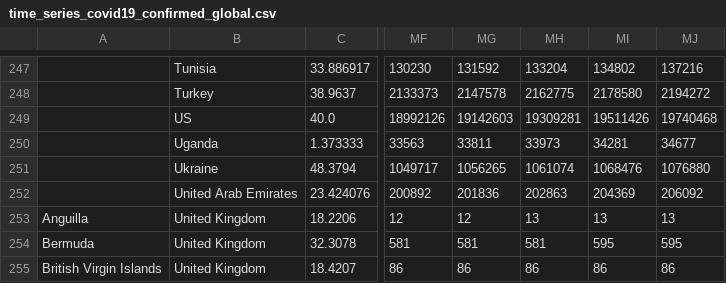
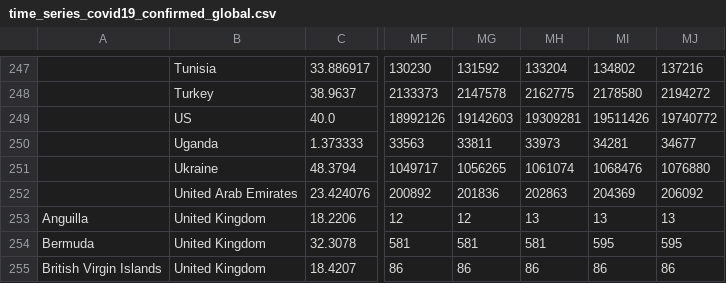
Before and after one commit to bkandiyal/covid19-dataset, a CSV file: data/time_series_covid19_confirmed_global.csv, drawn as a sheet; only a part is shown, gaps mark what is left out; the diff names each change by its address in the sheet, - before the commit and + after, or states it on an @@ line.

```diff
--- a/data/time_series_covid19_confirmed_global.csv
+++ b/data/time_series_covid19_confirmed_global.csv
-MJ249: 19740468
+MJ249: 19740772
```
Also changed, not shown: data/time_series_covid19_deaths_global.csv.
